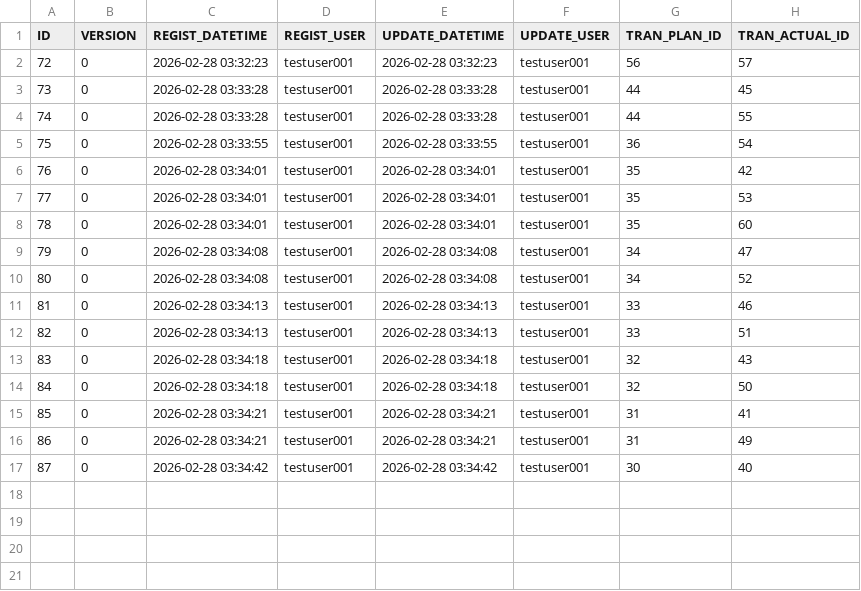
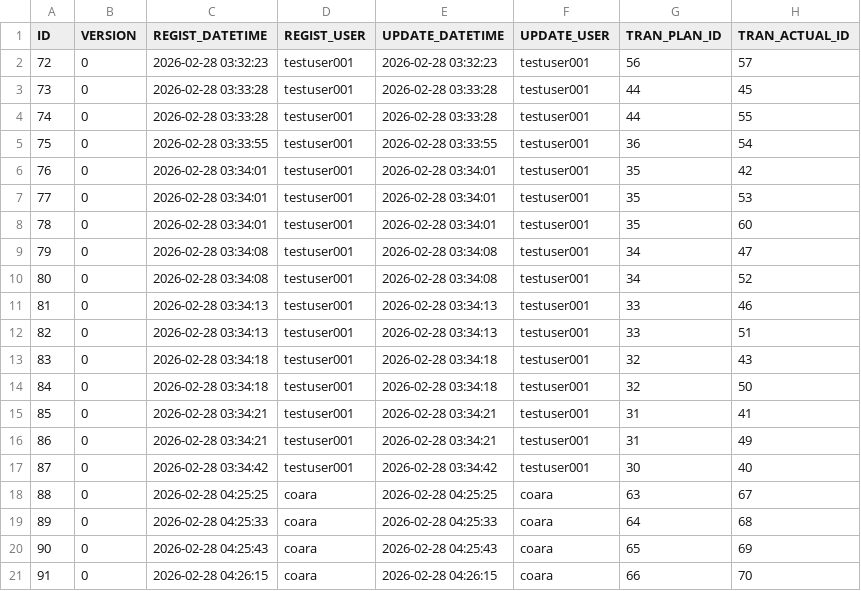
Before and after one commit to ProGTST/LifePlanApp, a CSV file: public/data/TRANSACTION_MANAGEMENT.csv, drawn as a sheet; the diff names each change by its address in the sheet, - before the commit and + after, or states it on an @@ line.

```diff
--- a/public/data/TRANSACTION_MANAGEMENT.csv
+++ b/public/data/TRANSACTION_MANAGEMENT.csv
+row 18: 88 | 0 | 2026-02-28 04:25:25 | coara | 2026-02-28 04:25:25 | coara | 63 | 67
+row 19: 89 | 0 | 2026-02-28 04:25:33 | coara | 2026-02-28 04:25:33 | coara | 64 | 68
+row 20: 90 | 0 | 2026-02-28 04:25:43 | coara | 2026-02-28 04:25:43 | coara | 65 | 69
+row 21: 91 | 0 | 2026-02-28 04:26:15 | coara | 2026-02-28 04:26:15 | coara | 66 | 70
```
Also changed, not shown: public/data/TAG.csv, public/data/TRANSACTION.csv, 2 other files.
